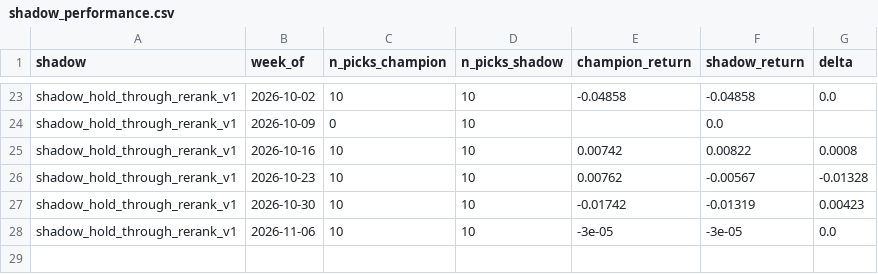
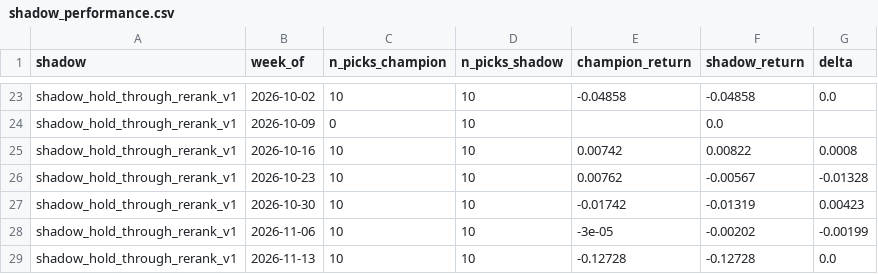
Before and after one commit to connormortoncbtx-sketch/momentum-system, a CSV file: data/shadow_performance.csv, drawn as a sheet; only a part is shown, gaps mark what is left out.

```diff
--- a/data/shadow_performance.csv
+++ b/data/shadow_performance.csv
@@ -27,2 +27,3 @@ shadow_hold_through_rerank_v1,2026-10-23,10,10,0.00762,-0.00567,-0.01328
 shadow_hold_through_rerank_v1,2026-10-30,10,10,-0.01742,-0.01319,0.00423
-shadow_hold_through_rerank_v1,2026-11-06,10,10,-3e-05,-3e-05,0.0
+shadow_hold_through_rerank_v1,2026-11-06,10,10,-3e-05,-0.00202,-0.00199
+shadow_hold_through_rerank_v1,2026-11-13,10,10,-0.12728,-0.12728,0.0
```
Also changed, not shown: data/cadence_analysis.csv, data/execution_log.csv, 7 other files.
